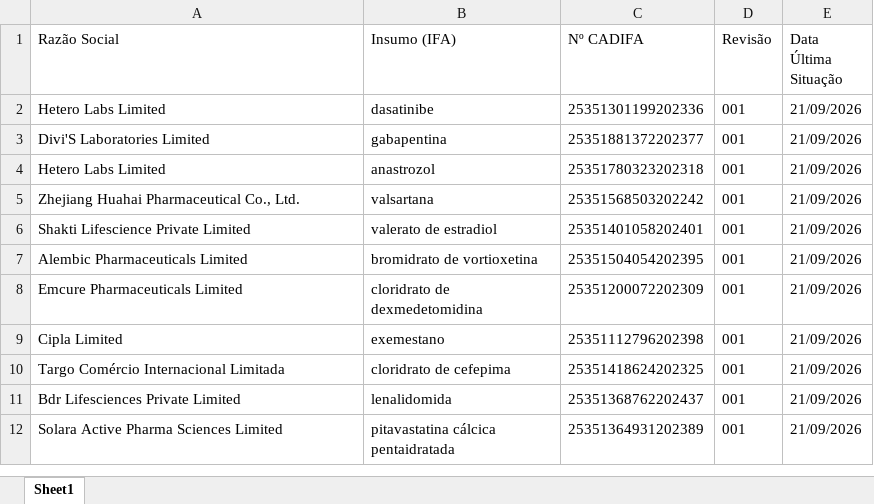
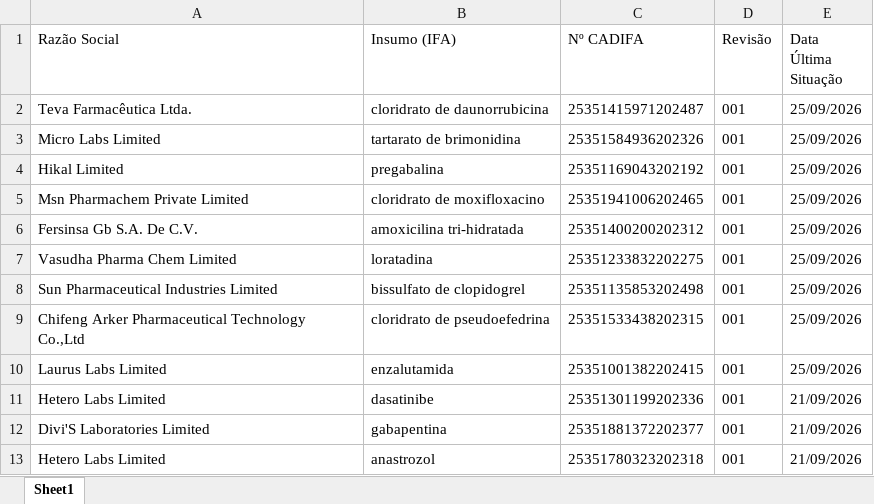
Before and after one commit to anastorion-oss/anvisa_monitorcadifa_withoutPA, an Excel workbook: cadifa_completo.xlsx, sheet Sheet1, drawn as a sheet; only a part is shown; the shorter side is filled out with more unchanged rows; values as stored, in another font and other column widths than the file's, no borders; the diff names each change by its address in the sheet, - before the commit and + after, or states it on an @@ line.

```diff
--- a/cadifa_completo.xlsx (sheet Sheet1)
+++ b/cadifa_completo.xlsx (sheet Sheet1)
+row 2: Teva Farmacêutica Ltda. | cloridrato de daunorrubicina | 25351415971202487 | 001 | 25/09/2026
+row 3: Micro Labs Limited | tartarato de brimonidina | 25351584936202326 | 001 | 25/09/2026
+row 4: Hikal Limited | pregabalina | 25351169043202192 | 001 | 25/09/2026
+row 5: Msn Pharmachem Private Limited | cloridrato de moxifloxacino | 25351941006202465 | 001 | 25/09/2026
+row 6: Fersinsa Gb S.A. De C.V. | amoxicilina tri-hidratada | 25351400200202312 | 001 | 25/09/2026
+row 7: Vasudha Pharma Chem Limited | loratadina | 25351233832202275 | 001 | 25/09/2026
+row 8: Sun Pharmaceutical Industries Limited | bissulfato de clopidogrel | 25351135853202498 | 001 | 25/09/2026
+row 9: Chifeng Arker Pharmaceutical Technology Co.,Ltd | cloridrato de pseudoefedrina | 25351533438202315 | 001 | 25/09/2026
+row 10: Laurus Labs Limited | enzalutamida | 25351001382202415 | 001 | 25/09/2026
```
Also changed, not shown: cadifa_completo_anterior.xlsx, novas_cadifas.xlsx, 1 other file.
